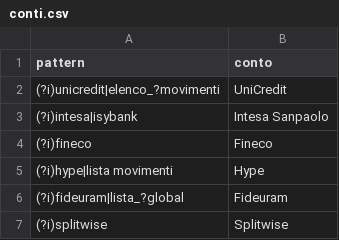
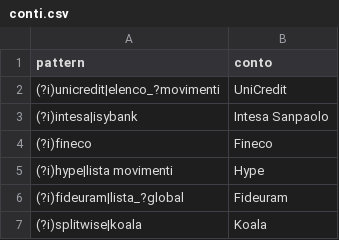
Before and after one commit to pubule/budget-manager, a CSV file: conti.csv, drawn as a sheet.

```diff
--- a/conti.csv
+++ b/conti.csv
@@ -6,2 +6,2 @@
 (?i)fideuram|lista_?global;Fideuram
-(?i)splitwise;Splitwise
+(?i)splitwise|koala;Koala
```
